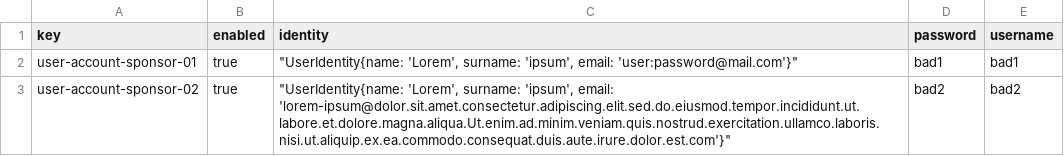
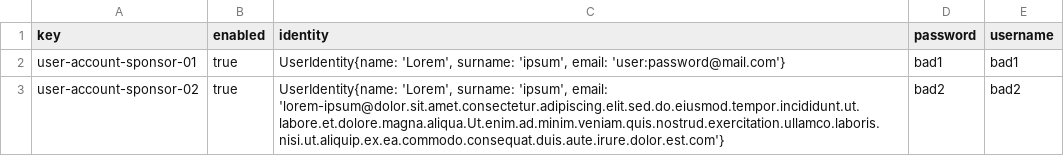
Before and after one commit to G063/Acme-Starters-C, a CSV file: src/main/resources/WEB-INF/data/errata/batch-01/user-account.csv, drawn as a sheet.

Commit message:
otro arreglo

```diff
--- a/src/main/resources/WEB-INF/data/errata/batch-01/user-account.csv
+++ b/src/main/resources/WEB-INF/data/errata/batch-01/user-account.csv
@@ -1,3 +1,3 @@
 key,enabled,identity,password,username
-user-account-sponsor-01,true,"""UserIdentity{name: 'Lorem', surname: 'ipsum', email: 'user:password@mail.com'}""",bad1,bad1
-user-account-sponsor-02,true,"""UserIdentity{name: 'Lorem', surname: 'ipsum', email: 'lorem-ipsum@dolor.sit.amet.consectetur.adipiscing.elit.sed.do.eiusmod.tempor.incididunt.ut.labore.et.dolore.magna.aliqua.Ut.enim.ad.minim.veniam.quis.nostrud.exercitation.ullamco.laboris.nisi.ut.aliquip.ex.ea.commodo.consequat.duis.aute.irure.dolor.est.com'}""",bad2,bad2
+user-account-sponsor-01,true,"UserIdentity{name: 'Lorem', surname: 'ipsum', email: 'user:password@mail.com'}",bad1,bad1
+user-account-sponsor-02,true,"UserIdentity{name: 'Lorem', surname: 'ipsum', email: 'lorem-ipsum@dolor.sit.amet.consectetur.adipiscing.elit.sed.do.eiusmod.tempor.incididunt.ut.labore.et.dolore.magna.aliqua.Ut.enim.ad.minim.veniam.quis.nostrud.exercitation.ullamco.laboris.nisi.ut.aliquip.ex.ea.commodo.consequat.duis.aute.irure.dolor.est.com'}",bad2,bad2
```
